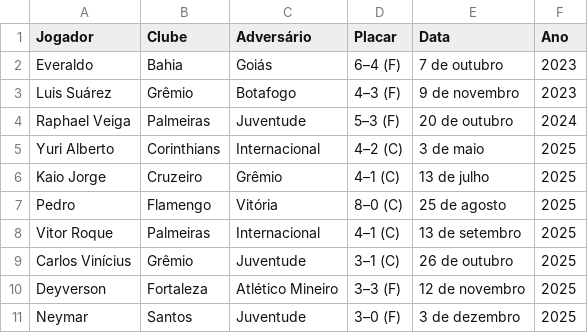
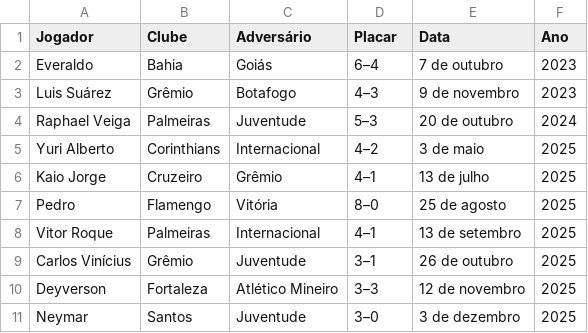
Before and after one commit to WesleiSantos13/crawler_Brasileirao, a CSV file: Hat_tricks.csv, drawn as a sheet.

```diff
--- a/Hat_tricks.csv
+++ b/Hat_tricks.csv
@@ -1,11 +1,11 @@
 Jogador,Clube,Adversário,Placar,Data,Ano
-Everaldo,Bahia,Goiás,6–4 (F),7 de outubro,2023
-Luis Suárez,Grêmio,Botafogo,4–3 (F),9 de novembro,2023
-Raphael Veiga,Palmeiras,Juventude,5–3 (F),20 de outubro,2024
-Yuri Alberto,Corinthians,Internacional,4–2 (C),3 de maio,2025
-Kaio Jorge,Cruzeiro,Grêmio,4–1 (C),13 de julho,2025
-Pedro,Flamengo,Vitória,8–0 (C),25 de agosto,2025
-Vitor Roque,Palmeiras,Internacional,4–1 (C),13 de setembro,2025
-Carlos Vinícius,Grêmio,Juventude,3–1 (C),26 de outubro,2025
-Deyverson,Fortaleza,Atlético Mineiro,3–3 (F),12 de novembro,2025
-Neymar,Santos,Juventude,3–0 (F),3 de dezembro,2025
+Everaldo,Bahia,Goiás,6–4,7 de outubro,2023
+Luis Suárez,Grêmio,Botafogo,4–3,9 de novembro,2023
+Raphael Veiga,Palmeiras,Juventude,5–3,20 de outubro,2024
+Yuri Alberto,Corinthians,Internacional,4–2,3 de maio,2025
+Kaio Jorge,Cruzeiro,Grêmio,4–1,13 de julho,2025
+Pedro,Flamengo,Vitória,8–0,25 de agosto,2025
+Vitor Roque,Palmeiras,Internacional,4–1,13 de setembro,2025
+Carlos Vinícius,Grêmio,Juventude,3–1,26 de outubro,2025
+Deyverson,Fortaleza,Atlético Mineiro,3–3,12 de novembro,2025
+Neymar,Santos,Juventude,3–0,3 de dezembro,2025
```
Also changed, not shown: Artilharia.csv, Assistencia.csv, 4 other files.
